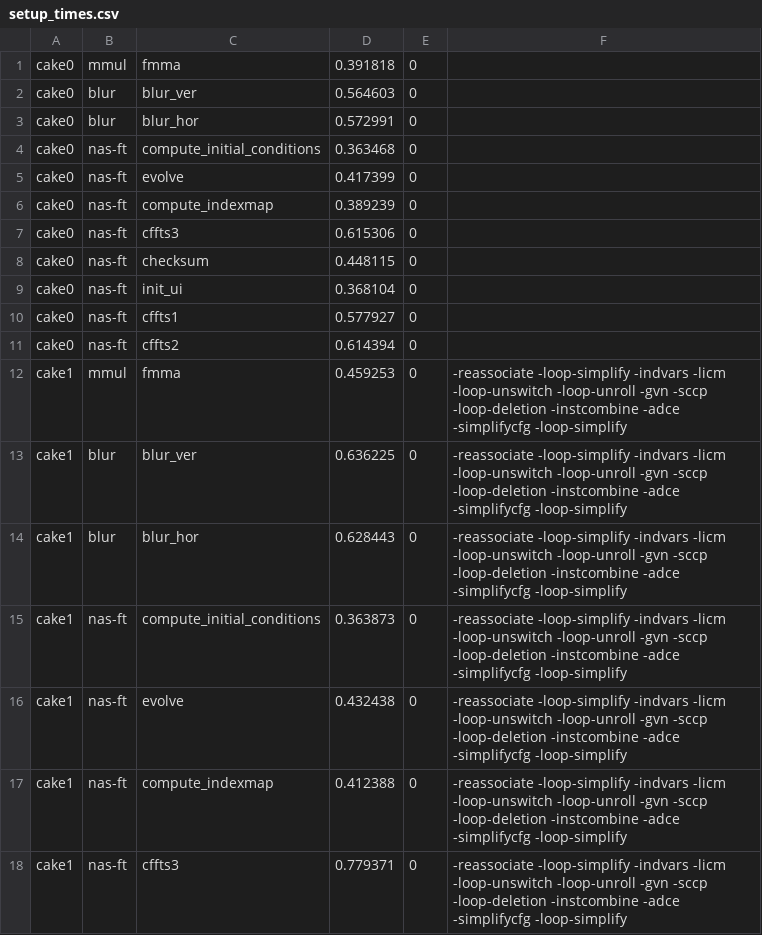
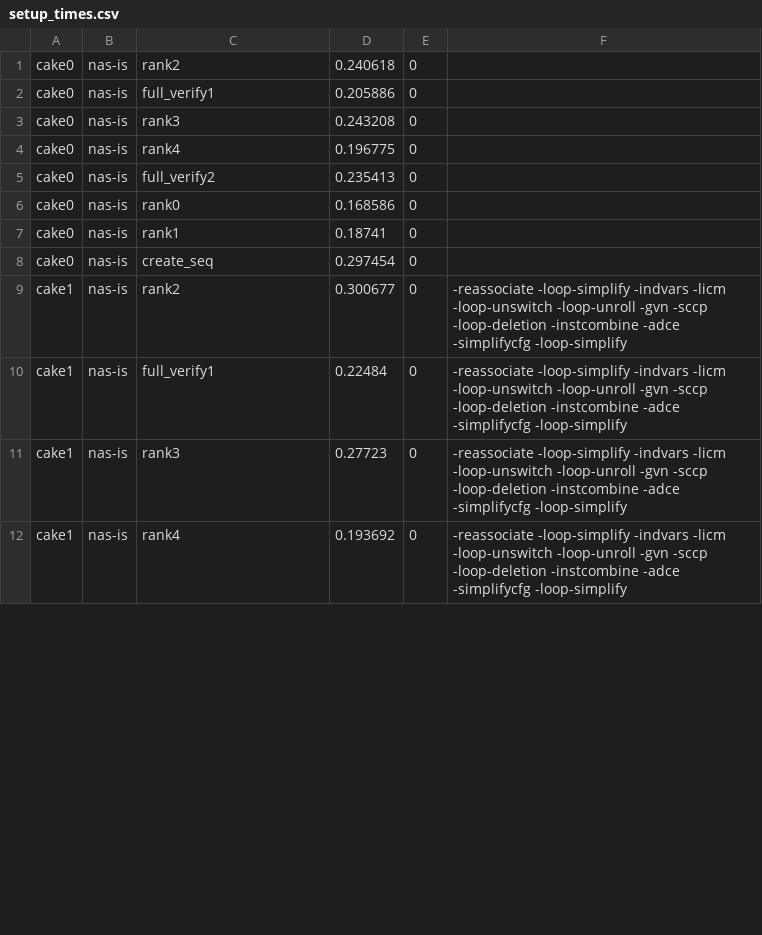
Before and after one commit to NatTuck/cakemark, a CSV file: setup_times.csv, drawn as a sheet; only a part is shown; the diff covers the shown part only.

```diff
--- a/setup_times.csv
+++ b/setup_times.csv
@@ -1,18 +1,12 @@
-cake0,mmul,fmma,0.391818,0,
-cake0,blur,blur_ver,0.564603,0,
-cake0,blur,blur_hor,0.572991,0,
-cake0,nas-ft,compute_initial_conditions,0.363468,0,
-cake0,nas-ft,evolve,0.417399,0,
-cake0,nas-ft,compute_indexmap,0.389239,0,
-cake0,nas-ft,cffts3,0.615306,0,
-cake0,nas-ft,checksum,0.448115,0,
-cake0,nas-ft,init_ui,0.368104,0,
-cake0,nas-ft,cffts1,0.577927,0,
-cake0,nas-ft,cffts2,0.614394,0,
-cake1,mmul,fmma,0.459253,0,"-reassociate -loop-simplify -indvars -licm -loop-unswitch -loop-unroll -gvn -sccp -loop-deletion -instcombine -adce -simplifycfg -loop-simplify"
-cake1,blur,blur_ver,0.636225,0,"-reassociate -loop-simplify -indvars -licm -loop-unswitch -loop-unroll -gvn -sccp -loop-deletion -instcombine -adce -simplifycfg -loop-simplify"
-cake1,blur,blur_hor,0.628443,0,"-reassociate -loop-simplify -indvars -licm -loop-unswitch -loop-unroll -gvn -sccp -loop-deletion -instcombine -adce -simplifycfg -loop-simplify"
-cake1,nas-ft,compute_initial_conditions,0.363873,0,"-reassociate -loop-simplify -indvars -licm -loop-unswitch -loop-unroll -gvn -sccp -loop-deletion -instcombine -adce -simplifycfg -loop-simplify"
-cake1,nas-ft,evolve,0.432438,0,"-reassociate -loop-simplify -indvars -licm -loop-unswitch -loop-unroll -gvn -sccp -loop-deletion -instcombine -adce -simplifycfg -loop-simplify"
-cake1,nas-ft,compute_indexmap,0.412388,0,"-reassociate -loop-simplify -indvars -licm -loop-unswitch -loop-unroll -gvn -sccp -loop-deletion -instcombine -adce -simplifycfg -loop-simplify"
-cake1,nas-ft,cffts3,0.779371,0,"-reassociate -loop-simplify -indvars -licm -loop-unswitch -loop-unroll -gvn -sccp -loop-deletion -instcombine -adce -simplifycfg -loop-simplify"
+cake0,nas-is,rank2,0.240618,0,
+cake0,nas-is,full_verify1,0.205886,0,
+cake0,nas-is,rank3,0.243208,0,
+cake0,nas-is,rank4,0.196775,0,
+cake0,nas-is,full_verify2,0.235413,0,
+cake0,nas-is,rank0,0.168586,0,
+cake0,nas-is,rank1,0.18741,0,
+cake0,nas-is,create_seq,0.297454,0,
+cake1,nas-is,rank2,0.300677,0,"-reassociate -loop-simplify -indvars -licm -loop-unswitch -loop-unroll -gvn -sccp -loop-deletion -instcombine -adce -simplifycfg -loop-simplify"
+cake1,nas-is,full_verify1,0.22484,0,"-reassociate -loop-simplify -indvars -licm -loop-unswitch -loop-unroll -gvn -sccp -loop-deletion -instcombine -adce -simplifycfg -loop-simplify"
+cake1,nas-is,rank3,0.27723,0,"-reassociate -loop-simplify -indvars -licm -loop-unswitch -loop-unroll -gvn -sccp -loop-deletion -instcombine -adce -simplifycfg -loop-simplify"
+cake1,nas-is,rank4,0.193692,0,"-reassociate -loop-simplify -indvars -licm -loop-unswitch -loop-unroll -gvn -sccp -loop-deletion -instcombine -adce -simplifycfg -loop-simplify"
```
Also changed, not shown: 6 removed rows and 60 edited cells elsewhere in this file, exec_times.csv, 6 other files.
